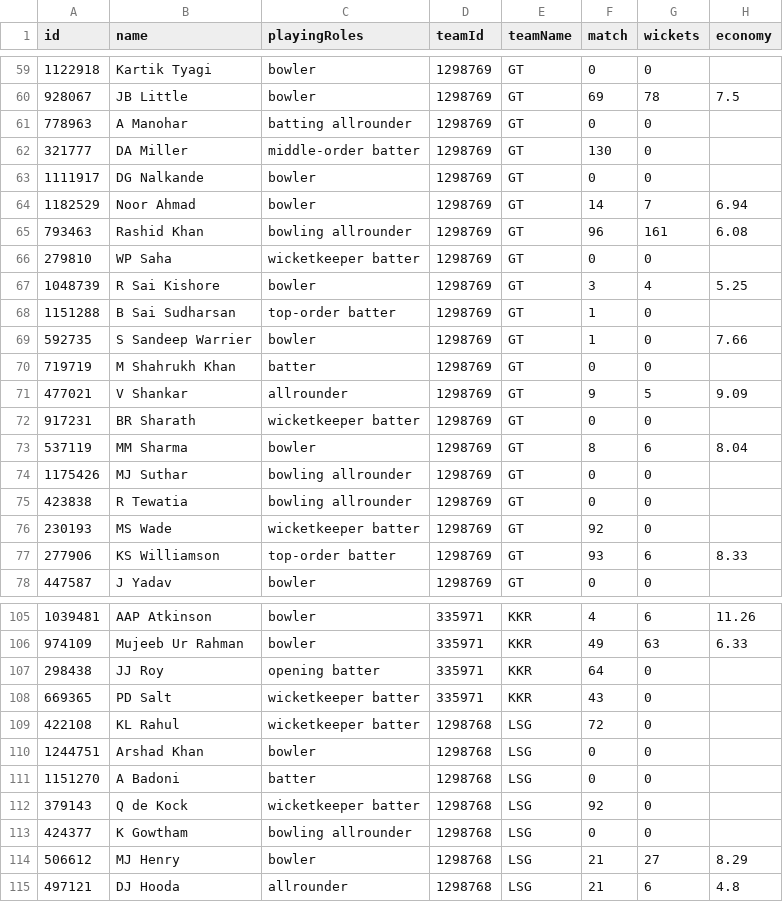
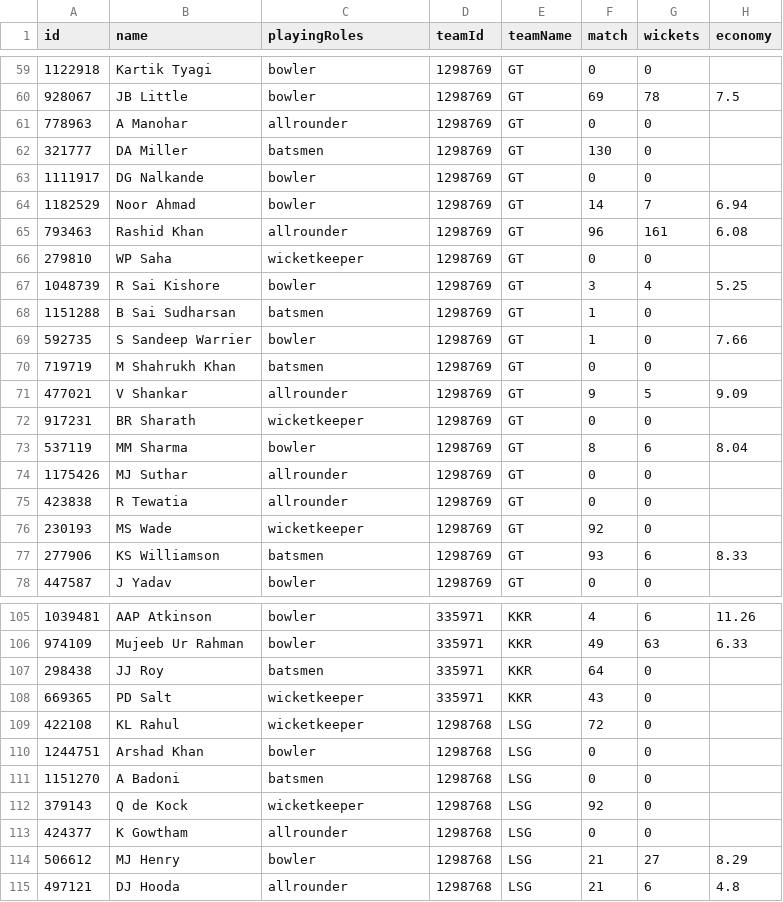
Before and after one commit to prabhatkumar01/fantasy_team_recommendation, a CSV file: player.csv, drawn as a sheet; only a part is shown, gaps mark what is left out; the diff covers the shown part only; the diff names each change by its address in the sheet, - before the commit and + after, or states it on an @@ line.

```diff
--- a/player.csv
+++ b/player.csv
-C61 (playingRoles): batting allrounder
+C61 (playingRoles): allrounder
-C62 (playingRoles): middle-order batter
+C62 (playingRoles): batsmen
-C65 (playingRoles): bowling allrounder
+C65 (playingRoles): allrounder
-C66 (playingRoles): wicketkeeper batter
+C66 (playingRoles): wicketkeeper
-C68 (playingRoles): top-order batter
+C68 (playingRoles): batsmen
-C70 (playingRoles): batter
+C70 (playingRoles): batsmen
-C72 (playingRoles): wicketkeeper batter
+C72 (playingRoles): wicketkeeper
-C74:C75 (playingRoles): bowling allrounder
+C74:C75 (playingRoles): allrounder
-C76 (playingRoles): wicketkeeper batter
+C76 (playingRoles): wicketkeeper
-C77 (playingRoles): top-order batter
+C77 (playingRoles): batsmen
-C107 (playingRoles): opening batter
+C107 (playingRoles): batsmen
-C108:C109 (playingRoles): wicketkeeper batter
+C108:C109 (playingRoles): wicketkeeper
-C111 (playingRoles): batter
+C111 (playingRoles): batsmen
-C112 (playingRoles): wicketkeeper batter
+C112 (playingRoles): wicketkeeper
-C113 (playingRoles): bowling allrounder
+C113 (playingRoles): allrounder
```
Also changed, not shown: 98 edited cells elsewhere in this file, ground.csv, 7 other files.
